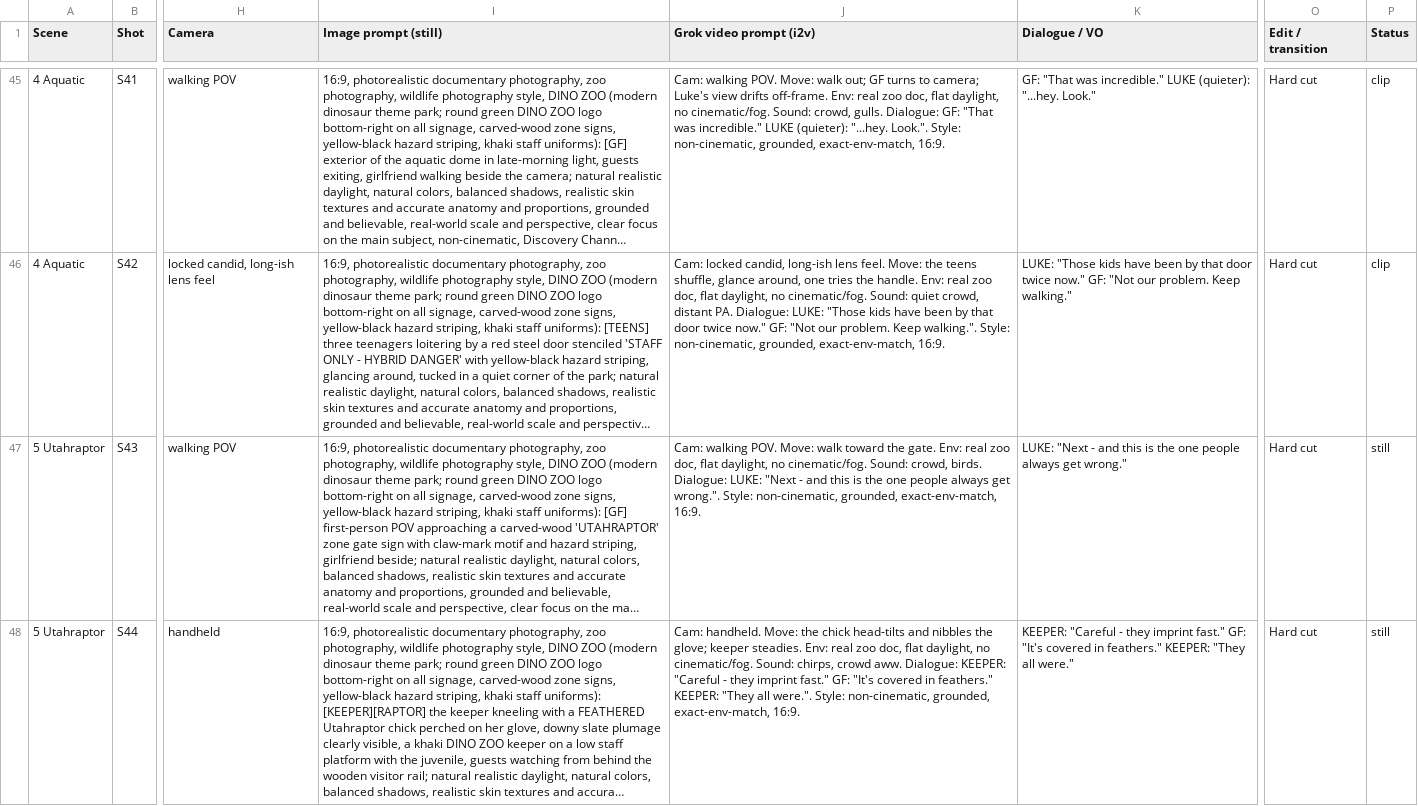
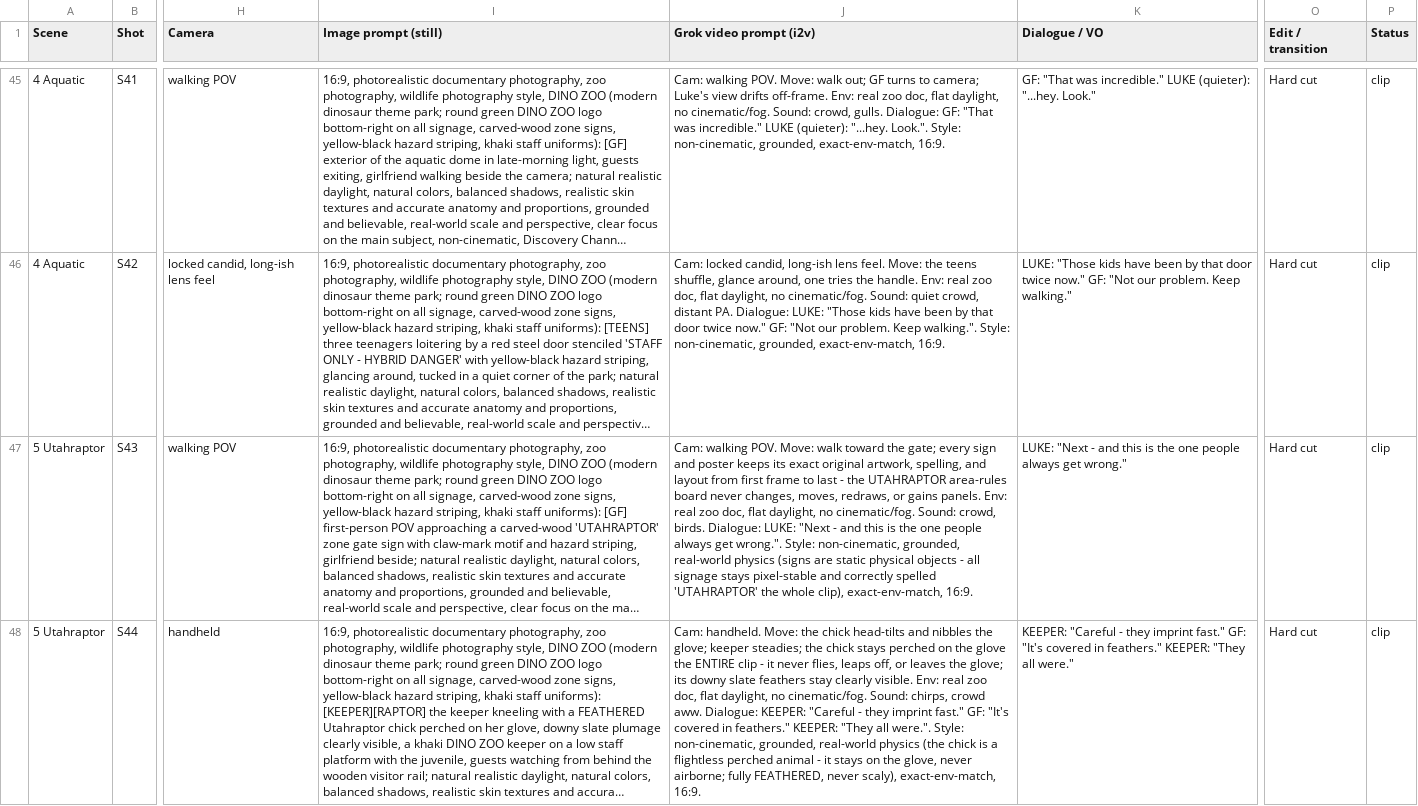
Before and after one commit to Manager581/youtube-automation-production, a TSV file: dinoverse_clone/episode_01_omega_rex/STORYBOARD.tsv, drawn as a sheet; only a part is shown, gaps mark what is left out; long unchanged cells end in …; the diff covers the shown part only; the diff names each change by its address in the sheet, - before the commit and + after, or states it on an @@ line.

```diff
--- a/dinoverse_clone/episode_01_omega_rex/STORYBOARD.tsv
+++ b/dinoverse_clone/episode_01_omega_rex/STORYBOARD.tsv
-J47 (Grok video prompt (i2v)): …toward the gate. Env: real zoo doc, flat daylight, no cinematic/fog. Sound: crowd, birds. Dialogue: LUKE: "Next - and this is the one people always get wrong.". Style: non-cinematic, grounded, exact-env-match, 16:9.
+J47 (Grok video prompt (i2v)): …toward the gate; every sign and poster keeps its exact original artwork, spelling, and layout from first frame to last - the UTAHRAPTOR area-rules board never changes, moves, redraws, or gains panels. Env: real zoo doc, flat daylight, no cinematic/fog. Sound: crowd, birds. Dialogue: LUKE: "Next - and this is the one people always get wrong.". Style: non-cinematic, grounded, real-world physics (signs are static physical objects - all signage stays pixel-stable and correctly spelled 'UTAHRAPTOR' the whole clip), exact-env-match, 16:9.
-P47:P48 (Status): still
+P47:P48 (Status): clip
-J48 (Grok video prompt (i2v)): …glove; keeper steadies. Env: real zoo doc, flat daylight, no cinematic/fog. Sound: chirps, crowd aww. Dialogue: KEEPER: "Careful - they imprint fast." GF: "It's covered in feathers." KEEPER: "They all were.". Style: non-cinematic, grounded, exact-env-match, 16:9.
+J48 (Grok video prompt (i2v)): …glove; keeper steadies; the chick stays perched on the glove the ENTIRE clip - it never flies, leaps off, or leaves the glove; its downy slate feathers stay clearly visible. Env: real zoo doc, flat daylight, no cinematic/fog. Sound: chirps, crowd aww. Dialogue: KEEPER: "Careful - they imprint fast." GF: "It's covered in feathers." KEEPER: "They all were.". Style: non-cinematic, grounded, real-world physics (the chick is a flightless perched animal - it stays on the glove, never airborne; fully FEATHERED, never scaly), exact-env-match, 16:9.
```
Also changed, not shown: 16 edited cells elsewhere in this file, 13 other files.
